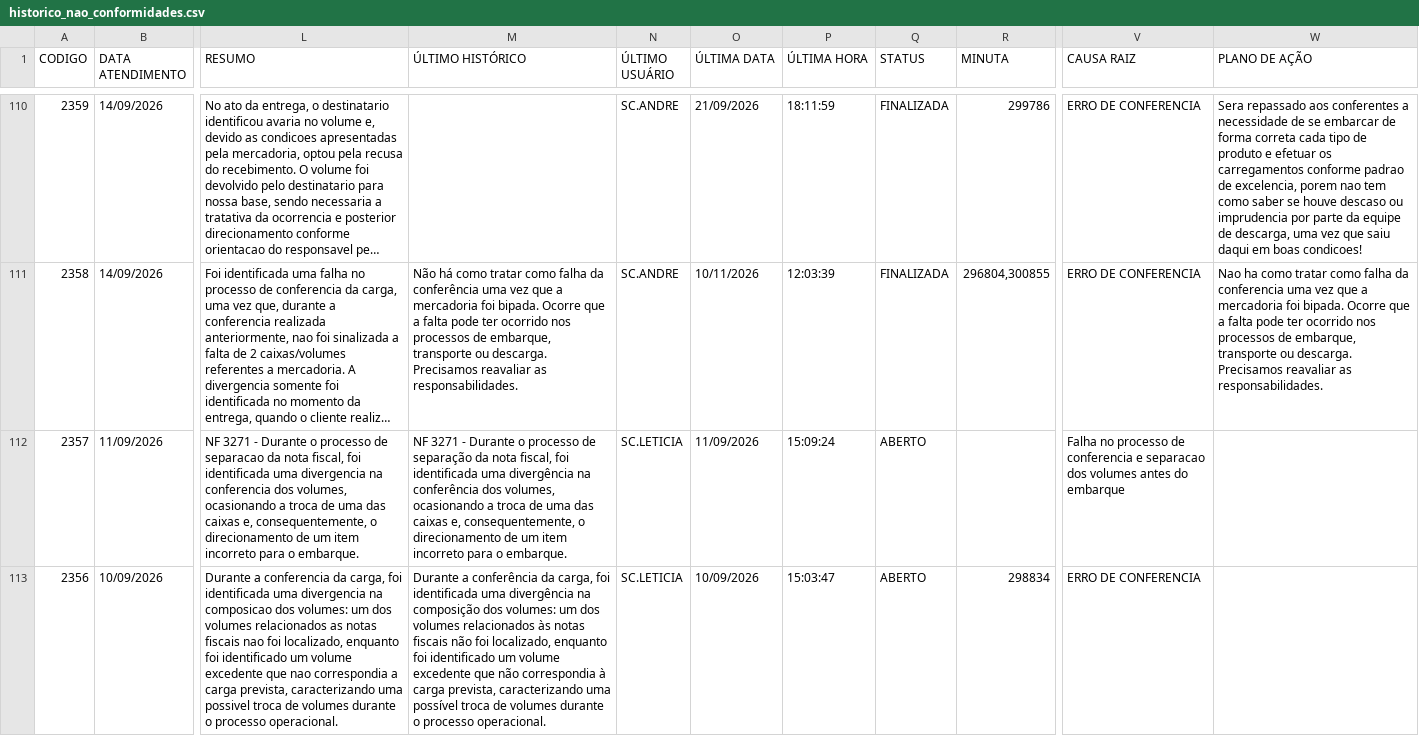
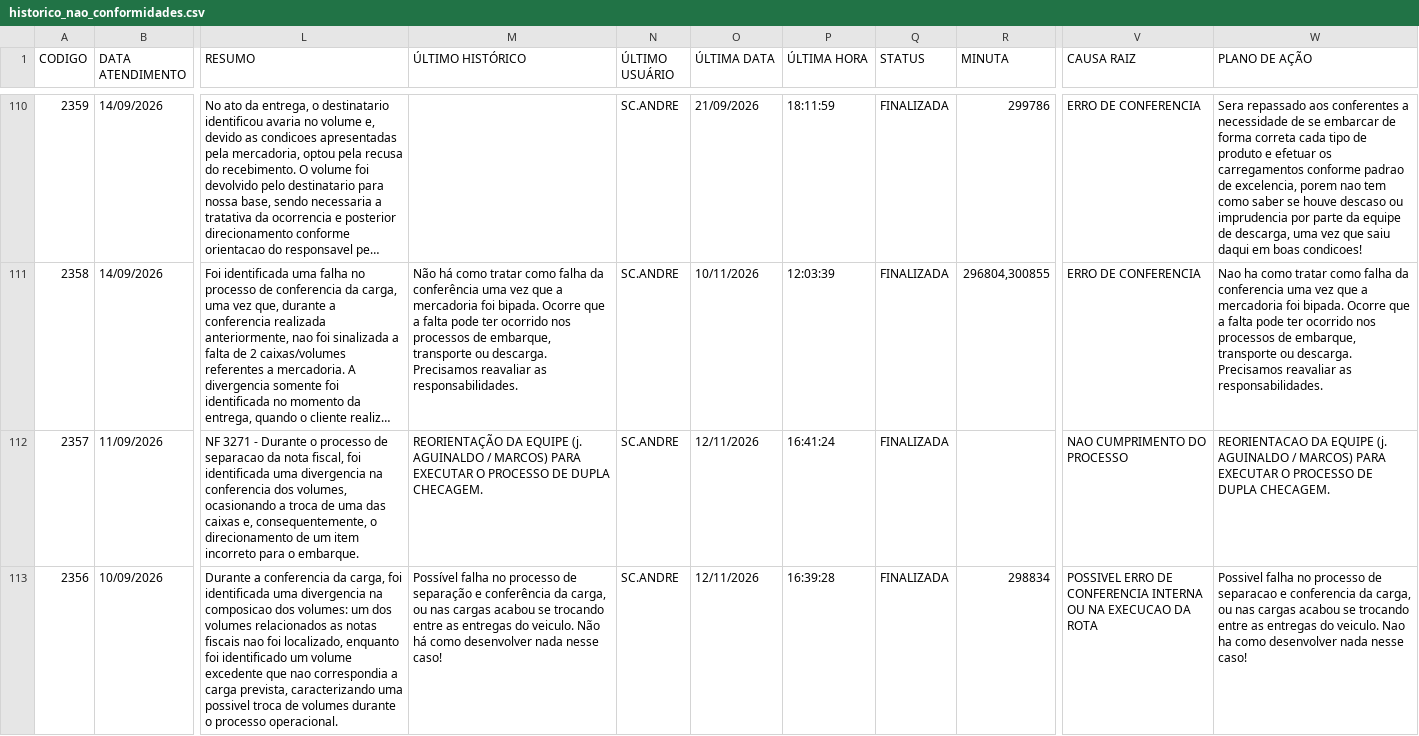
Before and after one commit to FranciscoSilva-sys/portoex-painel, a CSV file: historico_nao_conformidades.csv, drawn as a sheet; only a part is shown, gaps mark what is left out; long unchanged cells end in …; the diff covers the shown part only; the diff names each change by its address in the sheet, - before the commit and + after, or states it on an @@ line.

```diff
--- a/historico_nao_conformidades.csv
+++ b/historico_nao_conformidades.csv
-M112 (ÚLTIMO HISTÓRICO): NF 3271 - Durante o processo de separação da nota fiscal, foi identificada uma divergência na conferência dos volumes, ocasionando a troca de uma das caixas e, consequentemente, o direcionamento de um item incorreto para o embarque.
+M112 (ÚLTIMO HISTÓRICO): REORIENTAÇÃO DA EQUIPE (j. AGUINALDO / MARCOS) PARA EXECUTAR O PROCESSO DE DUPLA CHECAGEM.
-N112:N113 (ÚLTIMO USUÁRIO): SC.LETICIA
+N112:N113 (ÚLTIMO USUÁRIO): SC.ANDRE
-O112 (ÚLTIMA DATA): 11/09/2026
+O112 (ÚLTIMA DATA): 12/11/2026
-P112 (ÚLTIMA HORA): 15:09:24
+P112 (ÚLTIMA HORA): 16:41:24
-Q112:Q113 (STATUS): ABERTO
+Q112:Q113 (STATUS): FINALIZADA
-V112 (CAUSA RAIZ): Falha no processo de conferencia e separacao dos volumes antes do embarque
+V112 (CAUSA RAIZ): NAO CUMPRIMENTO DO PROCESSO
-W112 (PLANO DE AÇÃO): (empty)
+W112 (PLANO DE AÇÃO): REORIENTACAO DA EQUIPE (j. AGUINALDO / MARCOS) PARA EXECUTAR O PROCESSO DE DUPLA CHECAGEM.
-M113 (ÚLTIMO HISTÓRICO): Durante a conferência da carga, foi identificada uma divergência na composição dos volumes: um dos volumes relacionados às notas fiscais não foi localizado, enquanto foi identificado um volume excedente que não correspondia à carga prevista, caracterizando uma possível troca de volumes durante o processo operacional.
+M113 (ÚLTIMO HISTÓRICO): Possível falha no processo de separação e conferência da carga, ou nas cargas acabou se trocando entre as entregas do veiculo. Não há como desenvolver nada nesse caso!
-O113 (ÚLTIMA DATA): 10/09/2026
+O113 (ÚLTIMA DATA): 12/11/2026
-P113 (ÚLTIMA HORA): 15:03:47
+P113 (ÚLTIMA HORA): 16:39:28
-V113 (CAUSA RAIZ): ERRO DE CONFERENCIA
+V113 (CAUSA RAIZ): POSSIVEL ERRO DE CONFERENCIA INTERNA OU NA EXECUCAO DA ROTA
-W113 (PLANO DE AÇÃO): (empty)
+W113 (PLANO DE AÇÃO): Possivel falha no processo de separacao e conferencia da carga, ou nas cargas acabou se trocando entre as entregas do veiculo. Nao ha como desenvolver nada nesse caso!
```
Also changed, not shown: 40 edited cells elsewhere in this file, 1 other file.
